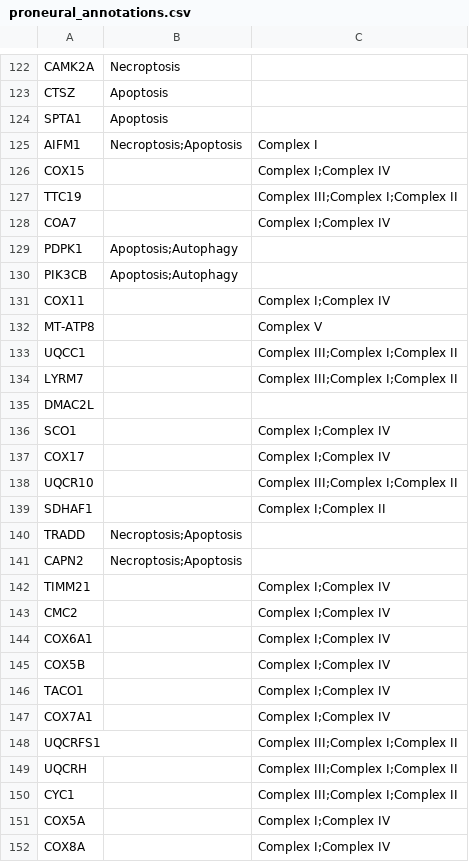
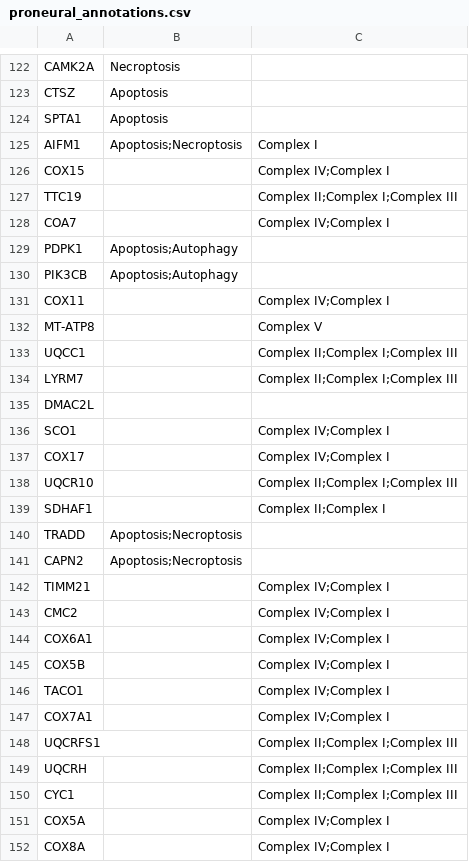
Before and after one commit to namtu06/BIO_RA, a CSV file: data/interim/network_stat/proneural_annotations.csv, drawn as a sheet; only a part is shown, gaps mark what is left out; the diff covers the shown part only.

```diff
--- a/data/interim/network_stat/proneural_annotations.csv
+++ b/data/interim/network_stat/proneural_annotations.csv
@@ -124,29 +124,29 @@ CTSZ,Apoptosis,
 SPTA1,Apoptosis,
-AIFM1,Necroptosis;Apoptosis,Complex I
-COX15,,Complex I;Complex IV
-TTC19,,Complex III;Complex I;Complex II
-COA7,,Complex I;Complex IV
+AIFM1,Apoptosis;Necroptosis,Complex I
+COX15,,Complex IV;Complex I
+TTC19,,Complex II;Complex I;Complex III
+COA7,,Complex IV;Complex I
 PDPK1,Apoptosis;Autophagy,
 PIK3CB,Apoptosis;Autophagy,
-COX11,,Complex I;Complex IV
+COX11,,Complex IV;Complex I
 MT-ATP8,,Complex V
-UQCC1,,Complex III;Complex I;Complex II
-LYRM7,,Complex III;Complex I;Complex II
+UQCC1,,Complex II;Complex I;Complex III
+LYRM7,,Complex II;Complex I;Complex III
 DMAC2L,,
-SCO1,,Complex I;Complex IV
-COX17,,Complex I;Complex IV
-UQCR10,,Complex III;Complex I;Complex II
-SDHAF1,,Complex I;Complex II
-TRADD,Necroptosis;Apoptosis,
-CAPN2,Necroptosis;Apoptosis,
-TIMM21,,Complex I;Complex IV
-CMC2,,Complex I;Complex IV
-COX6A1,,Complex I;Complex IV
-COX5B,,Complex I;Complex IV
-TACO1,,Complex I;Complex IV
-COX7A1,,Complex I;Complex IV
-UQCRFS1,,Complex III;Complex I;Complex II
-UQCRH,,Complex III;Complex I;Complex II
-CYC1,,Complex III;Complex I;Complex II
-COX5A,,Complex I;Complex IV
-COX8A,,Complex I;Complex IV
+SCO1,,Complex IV;Complex I
+COX17,,Complex IV;Complex I
+UQCR10,,Complex II;Complex I;Complex III
+SDHAF1,,Complex II;Complex I
+TRADD,Apoptosis;Necroptosis,
+CAPN2,Apoptosis;Necroptosis,
+TIMM21,,Complex IV;Complex I
+CMC2,,Complex IV;Complex I
+COX6A1,,Complex IV;Complex I
+COX5B,,Complex IV;Complex I
+TACO1,,Complex IV;Complex I
+COX7A1,,Complex IV;Complex I
+UQCRFS1,,Complex II;Complex I;Complex III
+UQCRH,,Complex II;Complex I;Complex III
+CYC1,,Complex II;Complex I;Complex III
+COX5A,,Complex IV;Complex I
+COX8A,,Complex IV;Complex I
```
Also changed, not shown: 54 edited cells elsewhere in this file, data/interim/network_stat/classical_annotations.csv, data/interim/network_stat/mesenchymal_annotations.csv, 12 other files.
